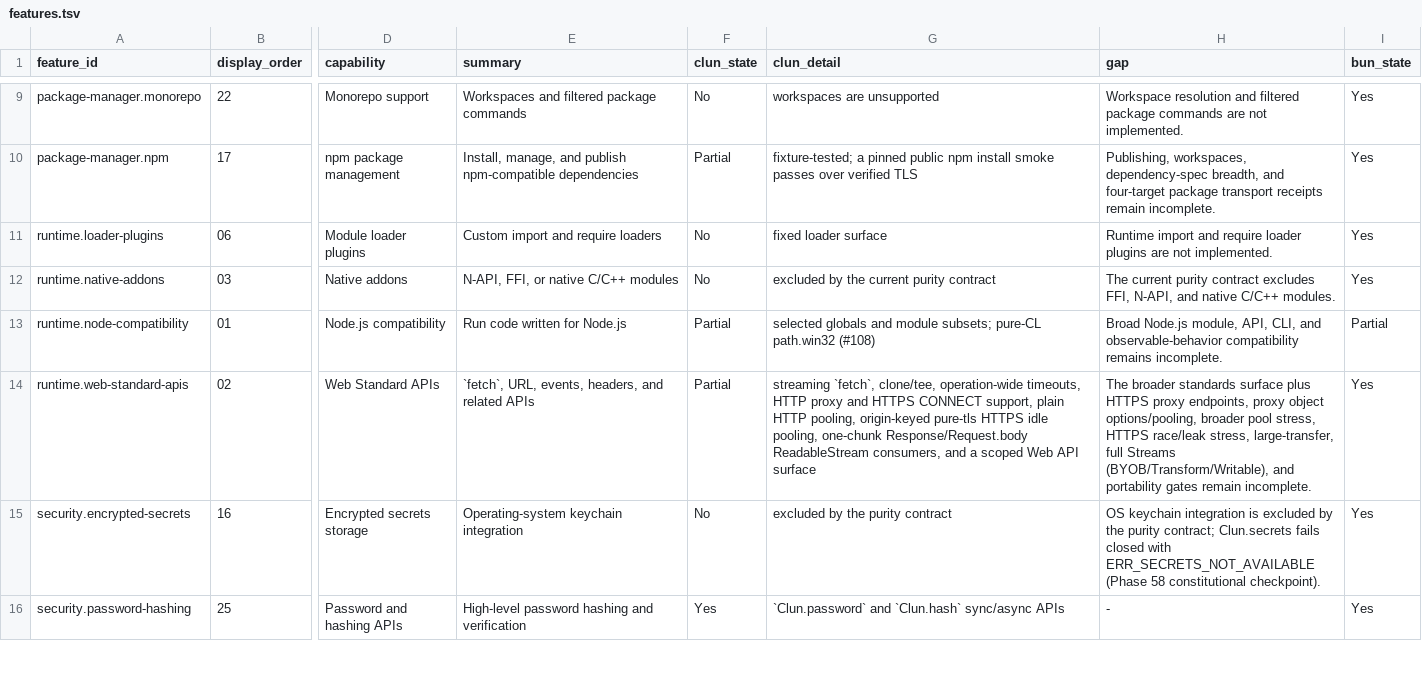
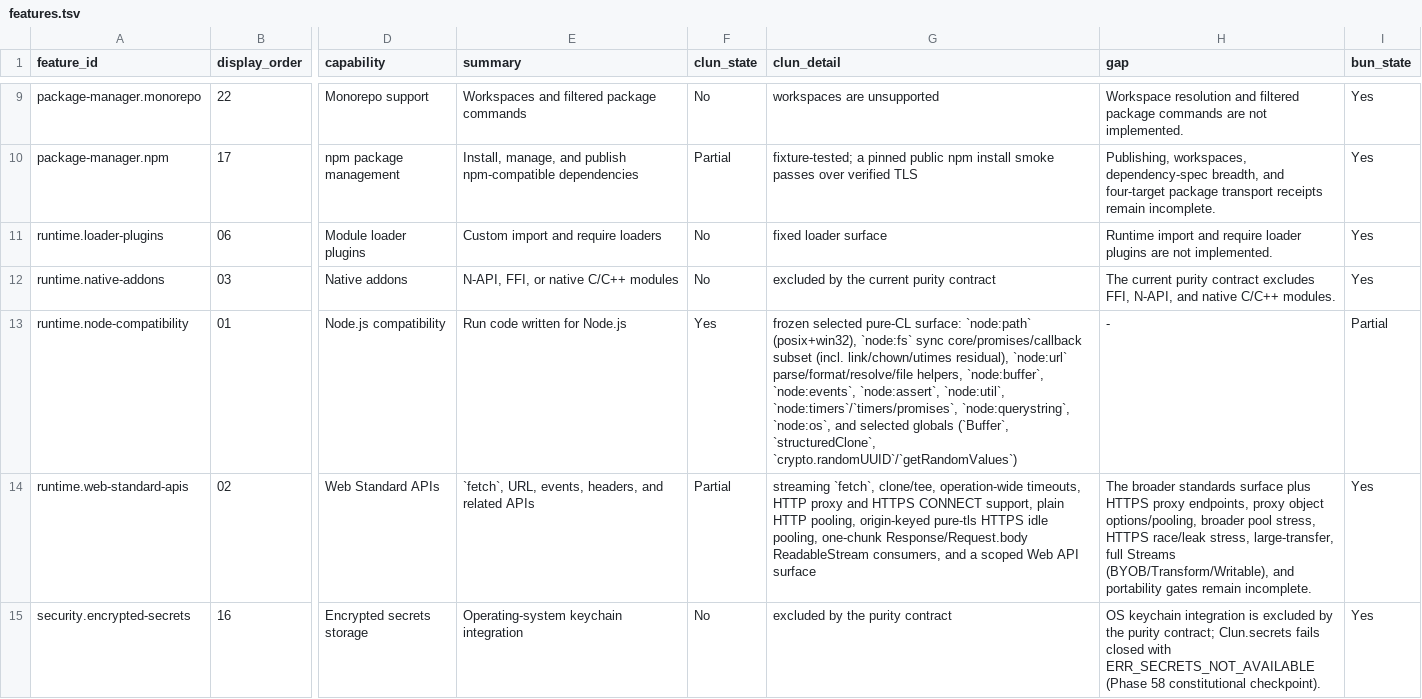
Before and after one commit to theesfeld/clun, a TSV file: compat/features.tsv, drawn as a sheet; only a part is shown, gaps mark what is left out; the shorter side is filled out with more unchanged rows; the diff names each change by its address in the sheet, - before the commit and + after, or states it on an @@ line.

```diff
--- a/compat/features.tsv
+++ b/compat/features.tsv
-F13 (clun_state): Partial
+F13 (clun_state): Yes
-G13 (clun_detail): selected globals and module subsets; pure-CL path.win32 (#108)
+G13 (clun_detail): frozen selected pure-CL surface: `node:path` (posix+win32), `node:fs` sync core/promises/callback subset (incl. link/chown/utimes residual), `node:url` parse/format/resolve/file helpers, `node:buffer`, `node:events`, `node:assert`, `node:util`, `node:timers`/`timers/promises`, `node:querystring`, `node:os`, and selected globals (`Buffer`, `structuredClone`, `crypto.randomUUID`/`getRandomValues`)
-H13 (gap): Broad Node.js module, API, CLI, and observable-behavior compatibility remains incomplete.
+H13 (gap): -
```
Also changed, not shown: compat/evidence.tsv, compat/platforms.tsv, 9 other files.
